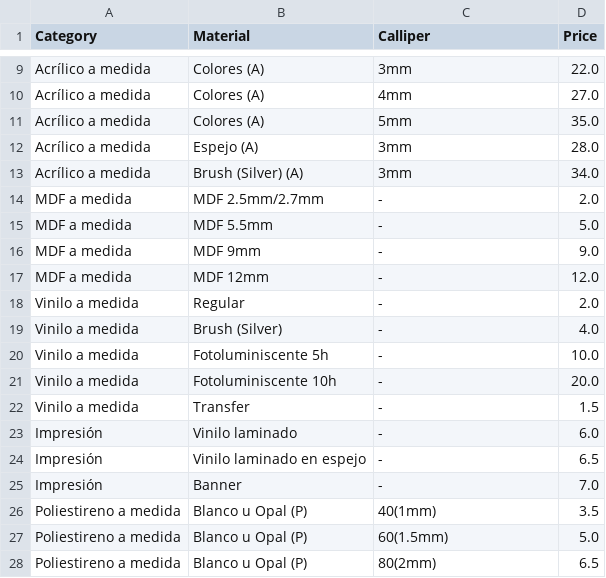
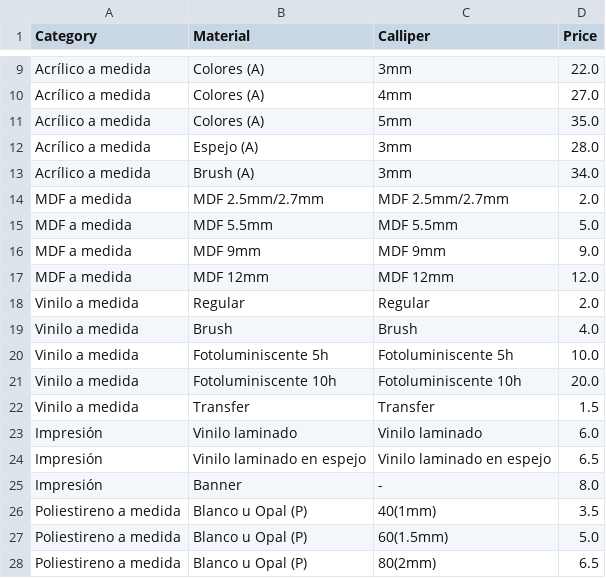
Before and after one commit to Acrylaser/calculator, a CSV file: V1/output_table.csv, drawn as a sheet; only a part is shown, gaps mark what is left out; the diff covers the shown part only.

```diff
--- a/V1/output_table.csv
+++ b/V1/output_table.csv
@@ -12,15 +12,15 @@ Acrílico a medida,Colores (A),5mm,35.0
 Acrílico a medida,Espejo (A),3mm,28.0
-Acrílico a medida,Brush (Silver) (A),3mm,34.0
-MDF a medida,MDF 2.5mm/2.7mm,-,2.0
-MDF a medida,MDF 5.5mm,-,5.0
-MDF a medida,MDF 9mm,-,9.0
-MDF a medida,MDF 12mm,-,12.0
-Vinilo a medida,Regular,-,2.0
-Vinilo a medida,Brush (Silver),-,4.0
-Vinilo a medida,Fotoluminiscente 5h,-,10.0
-Vinilo a medida,Fotoluminiscente 10h,-,20.0
-Vinilo a medida,Transfer,-,1.5
-Impresión,Vinilo laminado,-,6.0
-Impresión,Vinilo laminado en espejo,-,6.5
-Impresión,Banner,-,7.0
+Acrílico a medida,Brush (A),3mm,34.0
+MDF a medida,MDF 2.5mm/2.7mm,MDF 2.5mm/2.7mm,2.0
+MDF a medida,MDF 5.5mm,MDF 5.5mm,5.0
+MDF a medida,MDF 9mm,MDF 9mm,9.0
+MDF a medida,MDF 12mm,MDF 12mm,12.0
+Vinilo a medida,Regular,Regular,2.0
+Vinilo a medida,Brush,Brush,4.0
+Vinilo a medida,Fotoluminiscente 5h,Fotoluminiscente 5h,10.0
+Vinilo a medida,Fotoluminiscente 10h,Fotoluminiscente 10h,20.0
+Vinilo a medida,Transfer,Transfer,1.5
+Impresión,Vinilo laminado,Vinilo laminado,6.0
+Impresión,Vinilo laminado en espejo,Vinilo laminado en espejo,6.5
+Impresión,Banner,-,8.0
 Poliestireno a medida,Blanco u Opal (P),40(1mm),3.5
```
Also changed, not shown: 5 added rows, 2 removed rows and 14 edited cells elsewhere in this file, 1 other file.
